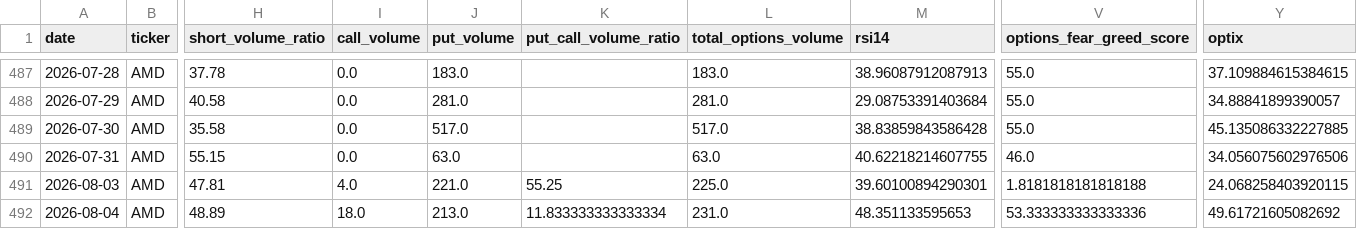
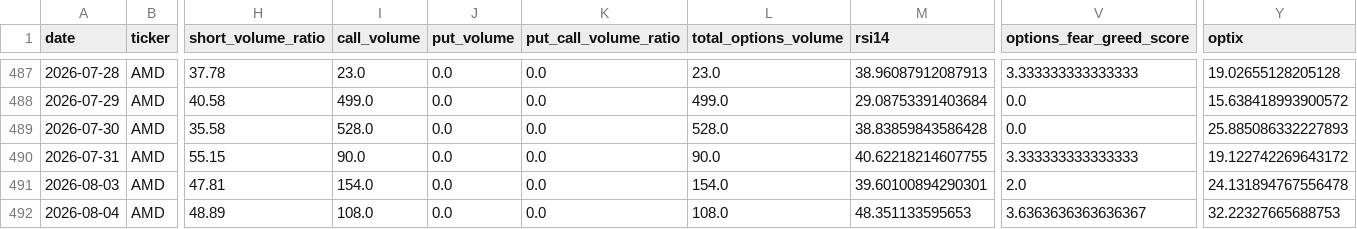
Before and after one commit to ryantrichardson/seed_ryantrichardson_optix, a CSV file: data/AMD_components.csv, drawn as a sheet; only a part is shown, gaps mark what is left out; the diff covers the shown part only; the diff names each change by its address in the sheet, - before the commit and + after, or states it on an @@ line.

```diff
--- a/data/AMD_components.csv
+++ b/data/AMD_components.csv
-I487 (call_volume): 0.0
+I487 (call_volume): 23.0
-J487 (put_volume): 183.0
+J487 (put_volume): 0.0
-K487:K490 (put_call_volume_ratio): (empty)
+K487:K490 (put_call_volume_ratio): 0.0
-L487 (total_options_volume): 183.0
+L487 (total_options_volume): 23.0
-V487 (options_fear_greed_score): 55.0
+V487 (options_fear_greed_score): 3.333333333333333
-Y487 (optix): 37.109884615384615
+Y487 (optix): 19.02655128205128
-I488 (call_volume): 0.0
+I488 (call_volume): 499.0
-J488 (put_volume): 281.0
+J488 (put_volume): 0.0
-L488 (total_options_volume): 281.0
+L488 (total_options_volume): 499.0
-V488:V489 (options_fear_greed_score): 55.0
+V488:V489 (options_fear_greed_score): 0.0
-Y488 (optix): 34.88841899390057
+Y488 (optix): 15.638418993900572
-I489 (call_volume): 0.0
+I489 (call_volume): 528.0
-J489 (put_volume): 517.0
+J489 (put_volume): 0.0
-L489 (total_options_volume): 517.0
+L489 (total_options_volume): 528.0
-Y489 (optix): 45.135086332227885
+Y489 (optix): 25.885086332227893
-I490 (call_volume): 0.0
+I490 (call_volume): 90.0
-J490 (put_volume): 63.0
+J490 (put_volume): 0.0
-L490 (total_options_volume): 63.0
+L490 (total_options_volume): 90.0
-V490 (options_fear_greed_score): 46.0
+V490 (options_fear_greed_score): 3.333333333333333
-Y490 (optix): 34.056075602976506
+Y490 (optix): 19.122742269643172
-I491 (call_volume): 4.0
+I491 (call_volume): 154.0
-J491 (put_volume): 221.0
+J491 (put_volume): 0.0
-K491 (put_call_volume_ratio): 55.25
+K491 (put_call_volume_ratio): 0.0
-L491 (total_options_volume): 225.0
+L491 (total_options_volume): 154.0
-V491 (options_fear_greed_score): 1.8181818181818188
+V491 (options_fear_greed_score): 2.0
-Y491 (optix): 24.068258403920115
+Y491 (optix): 24.131894767556478
-I492 (call_volume): 18.0
+I492 (call_volume): 108.0
-J492 (put_volume): 213.0
+J492 (put_volume): 0.0
-K492 (put_call_volume_ratio): 11.833333333333334
+K492 (put_call_volume_ratio): 0.0
-L492 (total_options_volume): 231.0
+L492 (total_options_volume): 108.0
-V492 (options_fear_greed_score): 53.333333333333336
+V492 (options_fear_greed_score): 3.6363636363636367
-Y492 (optix): 49.61721605082692
+Y492 (optix): 32.22327665688753
```
Also changed, not shown: 1 added row and 89 edited cells elsewhere in this file, data/OWL_components.csv, data/PYPL_components.csv, 21 other files.
